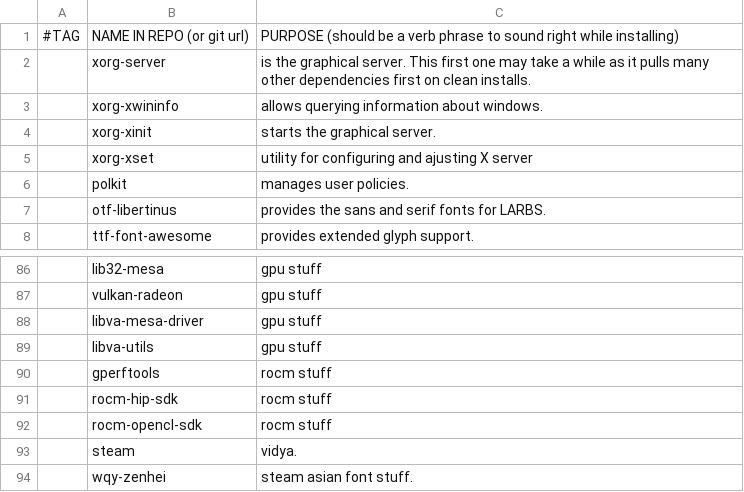
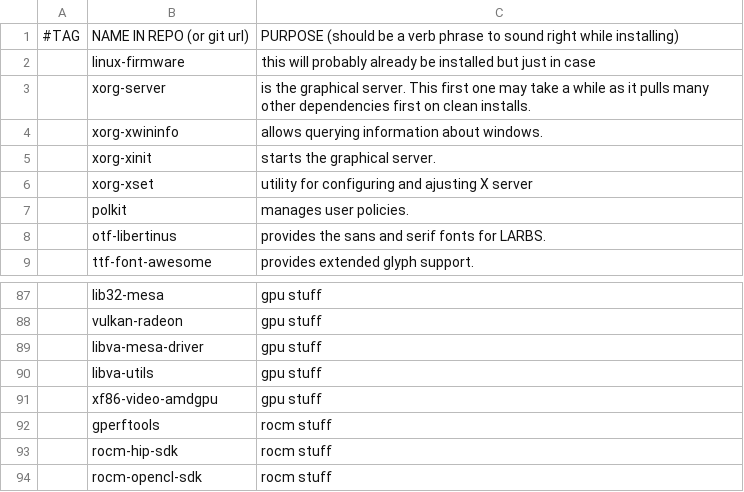
Before and after one commit to ewof/LARBS, a CSV file: static/progs.csv, drawn as a sheet; only a part is shown, gaps mark what is left out; the shorter side is filled out with more unchanged rows; the diff names each change by its address in the sheet, - before the commit and + after, or states it on an @@ line.

```diff
--- a/static/progs.csv
+++ b/static/progs.csv
+row 2:  | linux-firmware | this will probably already be installed but just in case
+row 91:  | xf86-video-amdgpu | gpu stuff
```
Also changed, not shown: 1 other file.
